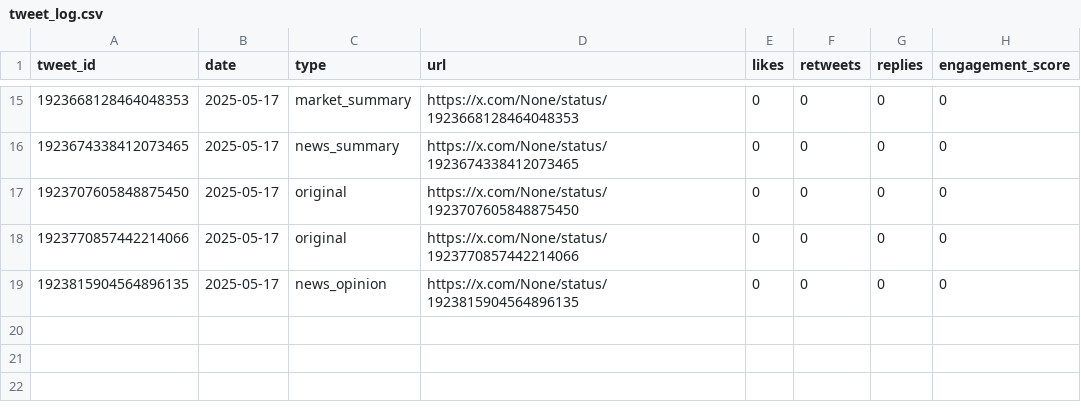
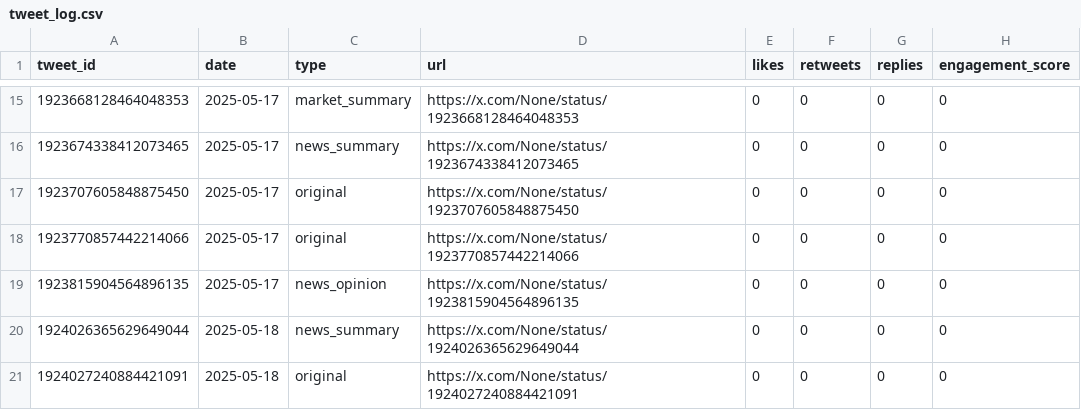
Before and after one commit to Web3Dobie/X-AI-Agent, a CSV file: data/tweet_log.csv, drawn as a sheet; only a part is shown, gaps mark what is left out.

```diff
--- a/data/tweet_log.csv
+++ b/data/tweet_log.csv
@@ -19 +19,3 @@ tweet_id,date,type,url,likes,retweets,replies,engagement_score
 1923815904564896135,2025-05-17,news_opinion,https://x.com/None/status/1923815904564896135,0,0,0,0
+1924026365629649044,2025-05-18,news_summary,https://x.com/None/status/1924026365629649044,0,0,0,0
+1924027240884421091,2025-05-18,original,https://x.com/None/status/1924027240884421091,0,0,0,0
```
Also changed, not shown: data/scored_headlines.csv, 4 other files.
